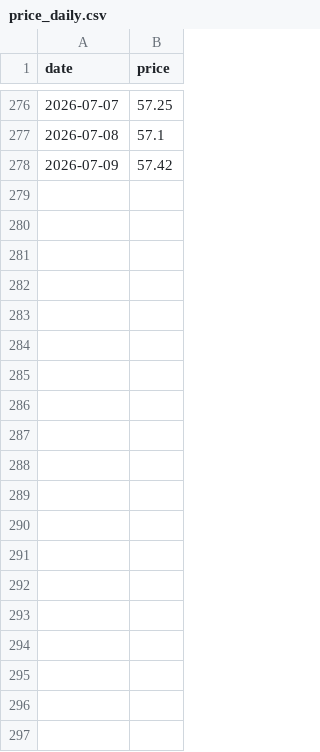
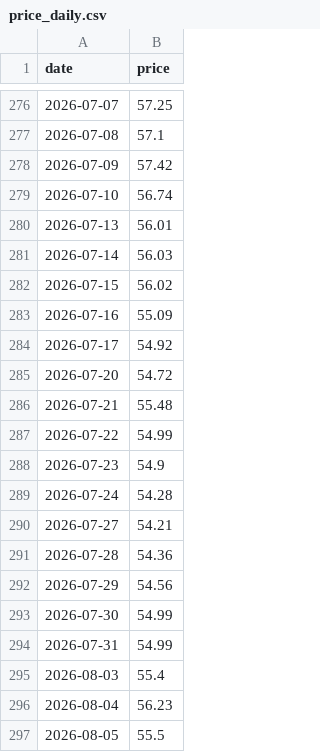
Before and after one commit to Hya-cinthus/special_situation, a CSV file: situations/arkvx_arkventure/data/processed/price_daily.csv, drawn as a sheet; only a part is shown, gaps mark what is left out; the diff covers the shown part only; the diff names each change by its address in the sheet, - before the commit and + after, or states it on an @@ line.

```diff
--- a/situations/arkvx_arkventure/data/processed/price_daily.csv
+++ b/situations/arkvx_arkventure/data/processed/price_daily.csv
+row 279: 2026-07-10 | 56.74
+row 280: 2026-07-13 | 56.01
+row 281: 2026-07-14 | 56.03
+row 282: 2026-07-15 | 56.02
+row 283: 2026-07-16 | 55.09
+row 284: 2026-07-17 | 54.92
+row 285: 2026-07-20 | 54.72
+row 286: 2026-07-21 | 55.48
+row 287: 2026-07-22 | 54.99
+row 288: 2026-07-23 | 54.9
+row 289: 2026-07-24 | 54.28
+row 290: 2026-07-27 | 54.21
+row 291: 2026-07-28 | 54.36
+row 292: 2026-07-29 | 54.56
+row 293: 2026-07-30 | 54.99
+row 294: 2026-07-31 | 54.99
+row 295: 2026-08-03 | 55.4
+row 296: 2026-08-04 | 56.23
+row 297: 2026-08-05 | 55.5
```
Also changed, not shown: 13 added rows elsewhere in this file, situations/agix_kraneshares/data/processed/price_daily.csv, situations/dxyz_destiny/data/processed/price_daily.csv, 52 other files.
